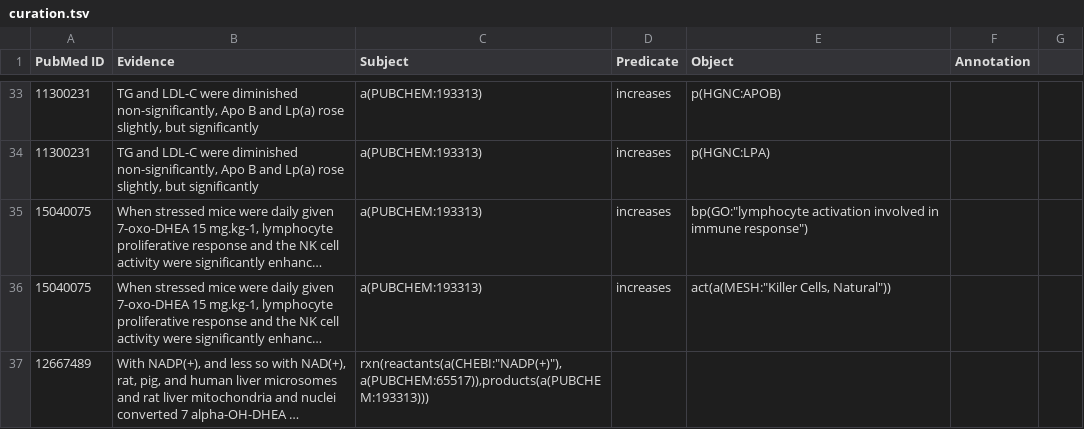
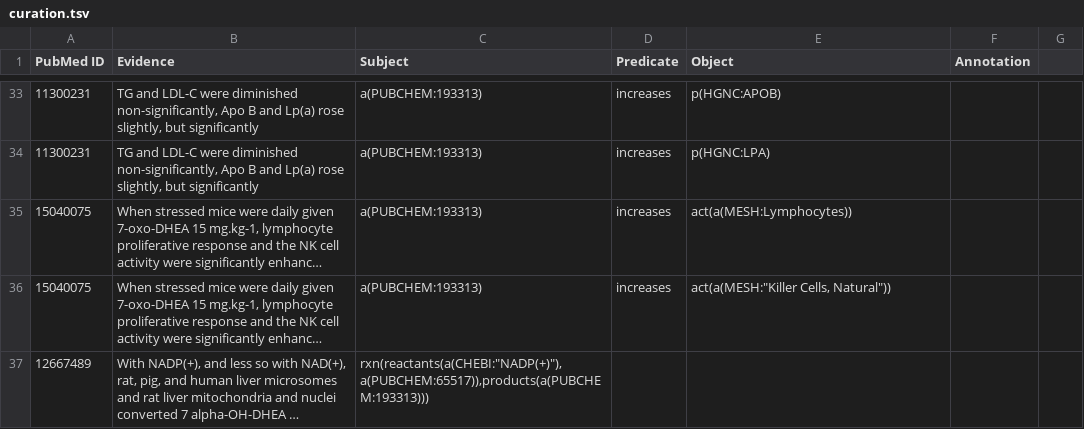
Before and after one commit to bit-lsi/MEN2018, a TSV file: curation/7-keto-DHEA/curation.tsv, drawn as a sheet; only a part is shown, gaps mark what is left out; long unchanged cells end in …; the diff names each change by its address in the sheet, - before the commit and + after, or states it on an @@ line.

Commit message:
fix term

```diff
--- a/curation/7-keto-DHEA/curation.tsv
+++ b/curation/7-keto-DHEA/curation.tsv
-E35 (Object): bp(GO:"lymphocyte activation involved in immune response")
+E35 (Object): act(a(MESH:Lymphocytes))
```
